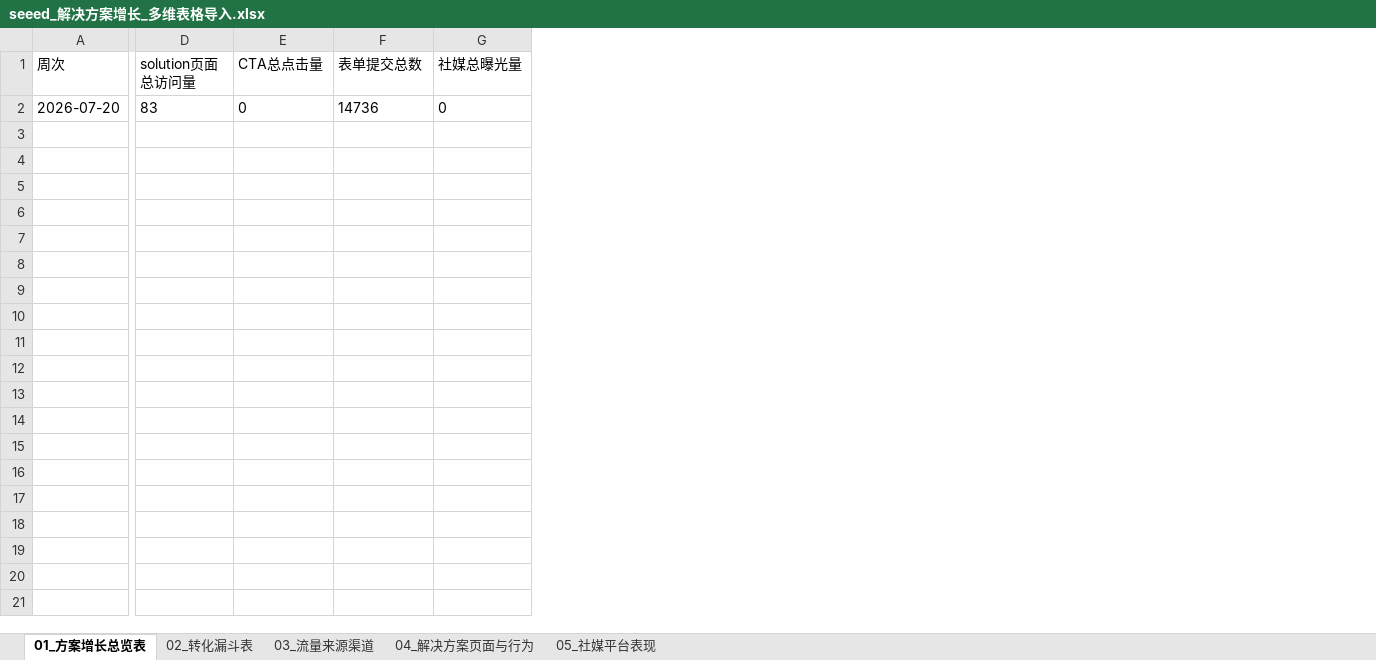
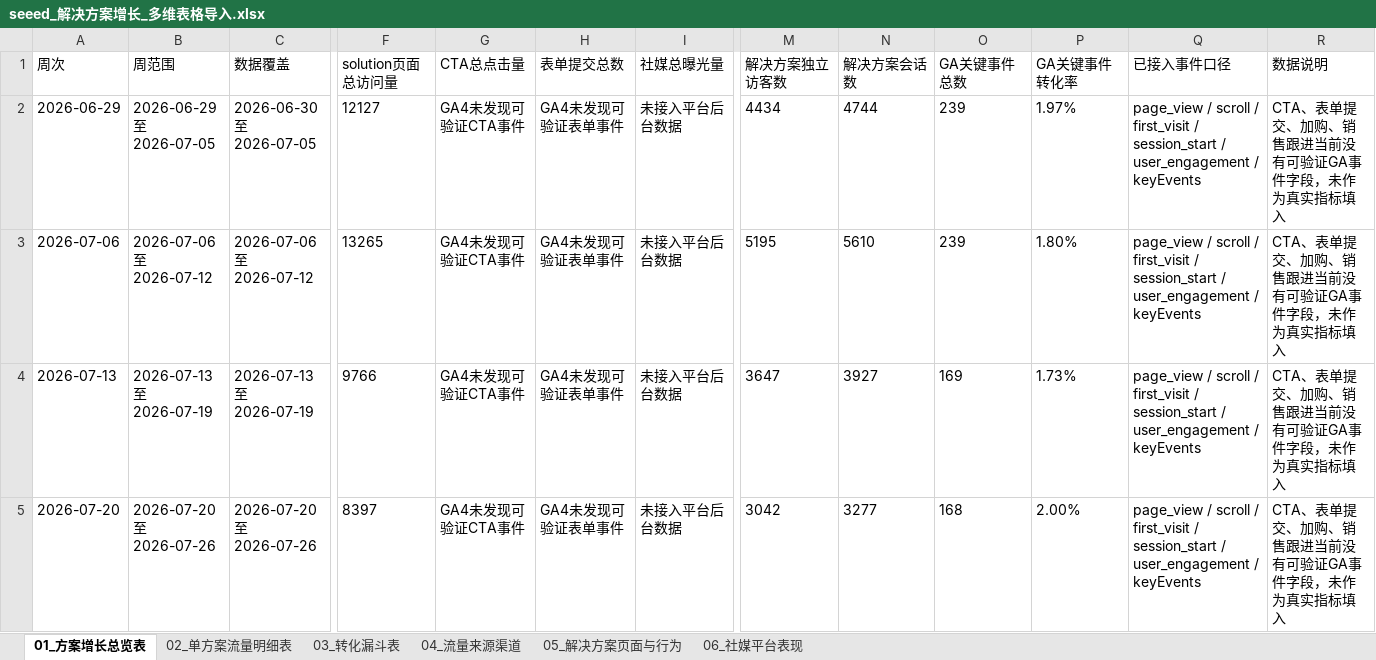
Before and after one commit to rebeccah321/ga4-feishu-dashboard, an Excel workbook: exports/feishu-base-import/seeed_解决方案增长_多维表格导入.xlsx, sheet 01_方案增长总览表, drawn as a sheet; only a part is shown, gaps mark what is left out; values as stored, in another font and other column widths than the file's, no borders; addresses are those after the commit; rows hold the shown columns only; the diff covers the shown part only; the diff names each change by its address in the sheet, - before the commit and + after, or states it on an @@ line.

Commit message:
Update Feishu import with four-week solution tables

```diff
--- a/exports/feishu-base-import/seeed_解决方案增长_多维表格导入.xlsx (sheet 01_方案增长总览表)
+++ b/exports/feishu-base-import/seeed_解决方案增长_多维表格导入.xlsx (sheet 01_方案增长总览表)
-sheet tab: 02_转化漏斗表
+sheet tab: 02_单方案流量明细表
-sheet tab: 03_流量来源渠道
+sheet tab: 03_转化漏斗表
-sheet tab: 04_解决方案页面与行为
+sheet tab: 04_流量来源渠道
-sheet tab: 05_社媒平台表现
+sheet tab: 05_解决方案页面与行为
+sheet tab: 06_社媒平台表现
+column B (周范围), row 5: 2026-07-20 至 2026-07-26
+column C (数据覆盖), row 5: 2026-07-20 至 2026-07-26
+column M (解决方案独立访客数), row 5: 3042
+column N (解决方案会话数), row 5: 3277
+column O (GA关键事件总数), row 5: 168
+column P (GA关键事件转化率), row 5: 2.00%
+column Q (已接入事件口径), row 5: page_view / scroll / first_visit / session_start / user_engagement / keyEvents
+column R (数据说明), row 5: CTA、表单提交、加购、销售跟进当前没有可验证GA事件字段，未作为真实指标填入
+row 2: 2026-06-29 | 2026-06-29 至 2026-07-05 | 2026-06-30 至 2026-07-05 | 12127 | GA4未发现可验证CTA事件 | GA4未发现可验证表单事件 | 未接入平台后台数据 | 4434 | 4744 | 239 | 1.97% | page_view / scroll / first_visit / session_start / user_engagement / keyEvents | CTA、表单提交、加购、销售跟进当前没有可验证GA事件字段，未作为真实指标填入
+row 3: 2026-07-06 | 2026-07-06 至 2026-07-12 | 2026-07-06 至 2026-07-12 | 13265 | GA4未发现可验证CTA事件 | GA4未发现可验证表单事件 | 未接入平台后台数据 | 5195 | 5610 | 239 | 1.80% | page_view / scroll / first_visit / session_start / user_engagement / keyEvents | CTA、表单提交、加购、销售跟进当前没有可验证GA事件字段，未作为真实指标填入
+row 4: 2026-07-13 | 2026-07-13 至 2026-07-19 | 2026-07-13 至 2026-07-19 | 9766 | GA4未发现可验证CTA事件 | GA4未发现可验证表单事件 | 未接入平台后台数据 | 3647 | 3927 | 169 | 1.73% | page_view / scroll / first_visit / session_start / user_engagement / keyEvents | CTA、表单提交、加购、销售跟进当前没有可验证GA事件字段，未作为真实指标填入
-F5 (solution页面总访问量): 83
+F5 (solution页面总访问量): 8397
-G5 (CTA总点击量): 0
+G5 (CTA总点击量): GA4未发现可验证CTA事件
-H5 (表单提交总数): 14736
+H5 (表单提交总数): GA4未发现可验证表单事件
-I5 (社媒总曝光量): 0
+I5 (社媒总曝光量): 未接入平台后台数据
```
Also changed, not shown: 3 edited cells elsewhere in this sheet, sheet 05_解决方案页面与行为, sheet 03_转化漏斗表, sheet 02_单方案流量明细表, sheet 04_流量来源渠道, 11 other files.
